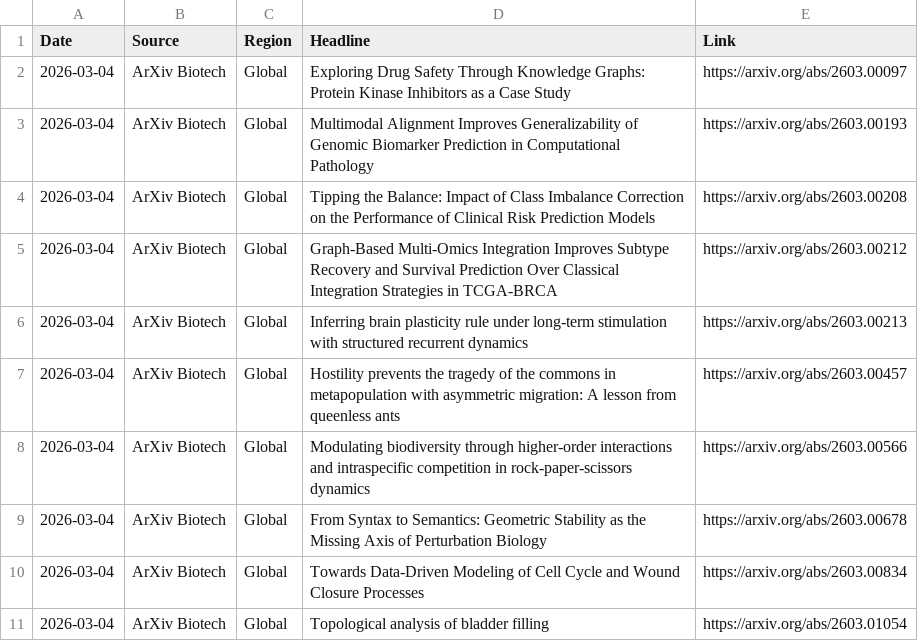
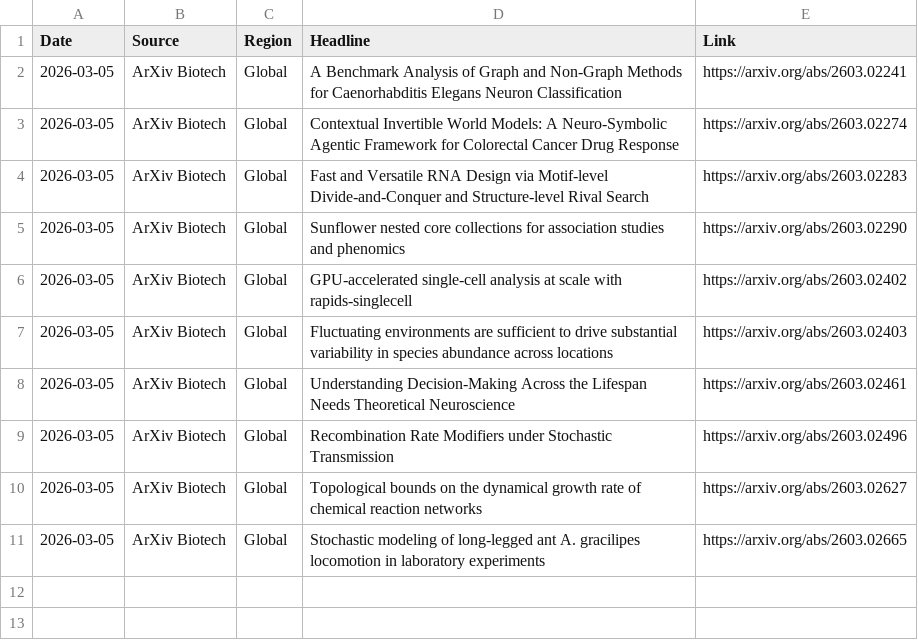
Before and after one commit to AtlasA-26/my-scraper-app, a CSV file: data/research_data.csv, drawn as a sheet.

```diff
--- a/data/research_data.csv
+++ b/data/research_data.csv
@@ -1,11 +1,11 @@
 Date,Source,Region,Headline,Link
-2026-03-04,ArXiv Biotech,Global,Exploring Drug Safety Through Knowledge Graphs: Protein Kinase Inhibitors as a Case Study,https://arxiv.org/abs/2603.00097
-2026-03-04,ArXiv Biotech,Global,Multimodal Alignment Improves Generalizability of Genomic Biomarker Prediction in Computational Pathology,https://arxiv.org/abs/2603.00193
-2026-03-04,ArXiv Biotech,Global,Tipping the Balance: Impact of Class Imbalance Correction on the Performance of Clinical Risk Prediction Models,https://arxiv.org/abs/2603.00208
-2026-03-04,ArXiv Biotech,Global,Graph-Based Multi-Omics Integration Improves Subtype Recovery and Survival Prediction Over Classical Integration Strategies in TCGA-BRCA,https://arxiv.org/abs/2603.00212
-2026-03-04,ArXiv Biotech,Global,Inferring brain plasticity rule under long-term stimulation with structured recurrent dynamics,https://arxiv.org/abs/2603.00213
-2026-03-04,ArXiv Biotech,Global,Hostility prevents the tragedy of the commons in metapopulation with asymmetric migration: A lesson from queenless ants,https://arxiv.org/abs/2603.00457
-2026-03-04,ArXiv Biotech,Global,Modulating biodiversity through higher-order interactions and intraspecific competition in rock-paper-scissors dynamics,https://arxiv.org/abs/2603.00566
-2026-03-04,ArXiv Biotech,Global,From Syntax to Semantics: Geometric Stability as the Missing Axis of Perturbation Biology,https://arxiv.org/abs/2603.00678
-2026-03-04,ArXiv Biotech,Global,Towards Data-Driven Modeling of Cell Cycle and Wound Closure Processes,https://arxiv.org/abs/2603.00834
-2026-03-04,ArXiv Biotech,Global,Topological analysis of bladder filling,https://arxiv.org/abs/2603.01054
+2026-03-05,ArXiv Biotech,Global,A Benchmark Analysis of Graph and Non-Graph Methods for Caenorhabditis Elegans Neuron Classification,https://arxiv.org/abs/2603.02241
+2026-03-05,ArXiv Biotech,Global,Contextual Invertible World Models: A Neuro-Symbolic Agentic Framework for Colorectal Cancer Drug Response,https://arxiv.org/abs/2603.02274
+2026-03-05,ArXiv Biotech,Global,Fast and Versatile RNA Design via Motif-level Divide-and-Conquer and Structure-level Rival Search,https://arxiv.org/abs/2603.02283
+2026-03-05,ArXiv Biotech,Global,Sunflower nested core collections for association studies and phenomics,https://arxiv.org/abs/2603.02290
+2026-03-05,ArXiv Biotech,Global,GPU-accelerated single-cell analysis at scale with rapids-singlecell,https://arxiv.org/abs/2603.02402
+2026-03-05,ArXiv Biotech,Global,Fluctuating environments are sufficient to drive substantial variability in species abundance across locations,https://arxiv.org/abs/2603.02403
+2026-03-05,ArXiv Biotech,Global,Understanding Decision-Making Across the Lifespan Needs Theoretical Neuroscience,https://arxiv.org/abs/2603.02461
+2026-03-05,ArXiv Biotech,Global,Recombination Rate Modifiers under Stochastic Transmission,https://arxiv.org/abs/2603.02496
+2026-03-05,ArXiv Biotech,Global,Topological bounds on the dynamical growth rate of chemical reaction networks,https://arxiv.org/abs/2603.02627
+2026-03-05,ArXiv Biotech,Global,Stochastic modeling of long-legged ant A. gracilipes locomotion in laboratory experiments,https://arxiv.org/abs/2603.02665
```
